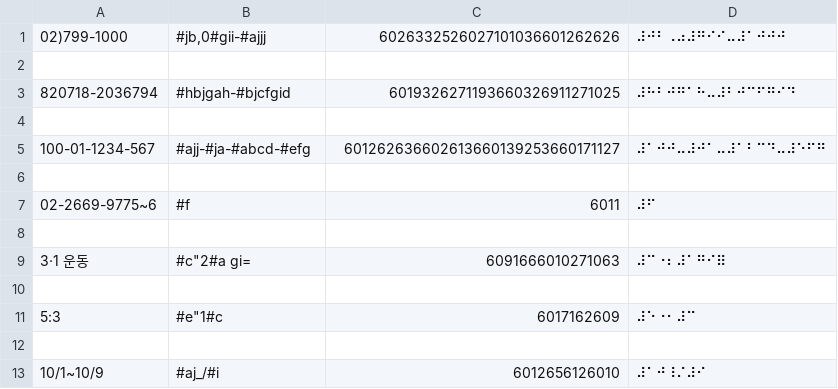
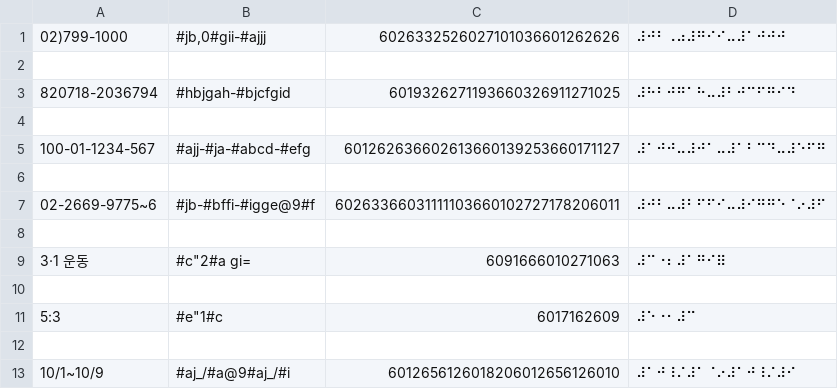
Before and after one commit to thelightway24/braillify, a CSV file: test_cases/rule_43_b1.csv, drawn as a sheet.

```diff
--- a/test_cases/rule_43_b1.csv
+++ b/test_cases/rule_43_b1.csv
@@ -6,3 +6,3 @@
 
-02-2669-9775~6,#f,6011,⠼⠋
+02-2669-9775~6,#jb-#bffi-#igge@9#f,60263366031111103660102727178206011,⠼⠚⠃⠤⠼⠃⠋⠋⠊⠤⠼⠊⠛⠛⠑⠈⠔⠼⠋
 
@@ -12,2 +12,2 @@
 
-10/1~10/9,#aj_/#i,6012656126010,⠼⠁⠚⠸⠌⠼⠊
+10/1~10/9,#aj_/#a@9#aj_/#i,6012656126018206012656126010,⠼⠁⠚⠸⠌⠼⠁⠈⠔⠼⠁⠚⠸⠌⠼⠊
```
Also changed, not shown: test_cases/rule_10.csv, test_cases/rule_46.csv, 6 other files.
